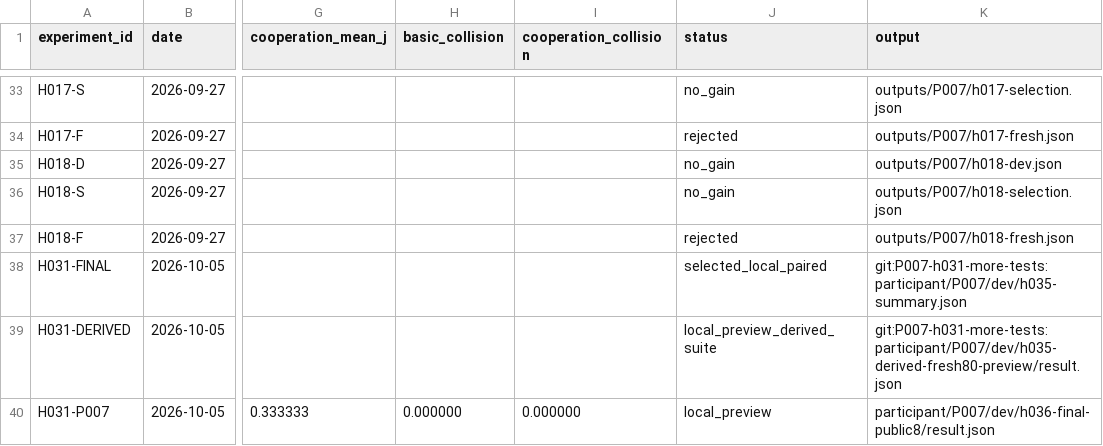
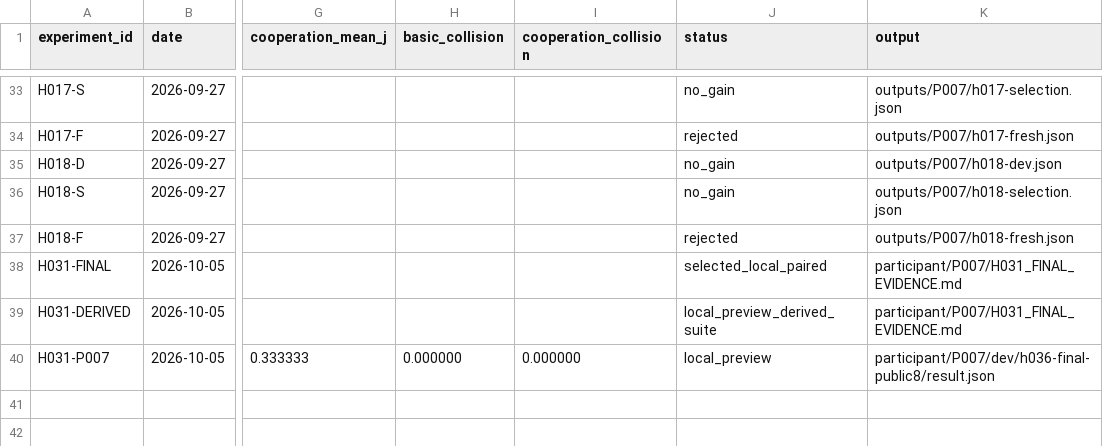
Before and after one commit to njw15189762-a11y/robocup_changsha, a CSV file: participant/P007/experiments.csv, drawn as a sheet; only a part is shown, gaps mark what is left out; the diff names each change by its address in the sheet, - before the commit and + after, or states it on an @@ line.

Commit message:
docs(P007): include reproducible H031 submission evidence

```diff
--- a/participant/P007/experiments.csv
+++ b/participant/P007/experiments.csv
-K38 (output): git:P007-h031-more-tests:participant/P007/dev/h035-summary.json
+K38 (output): participant/P007/H031_FINAL_EVIDENCE.md
-K39 (output): git:P007-h031-more-tests:participant/P007/dev/h035-derived-fresh80-preview/result.json
+K39 (output): participant/P007/H031_FINAL_EVIDENCE.md
```
Also changed, not shown: 6 other files.
